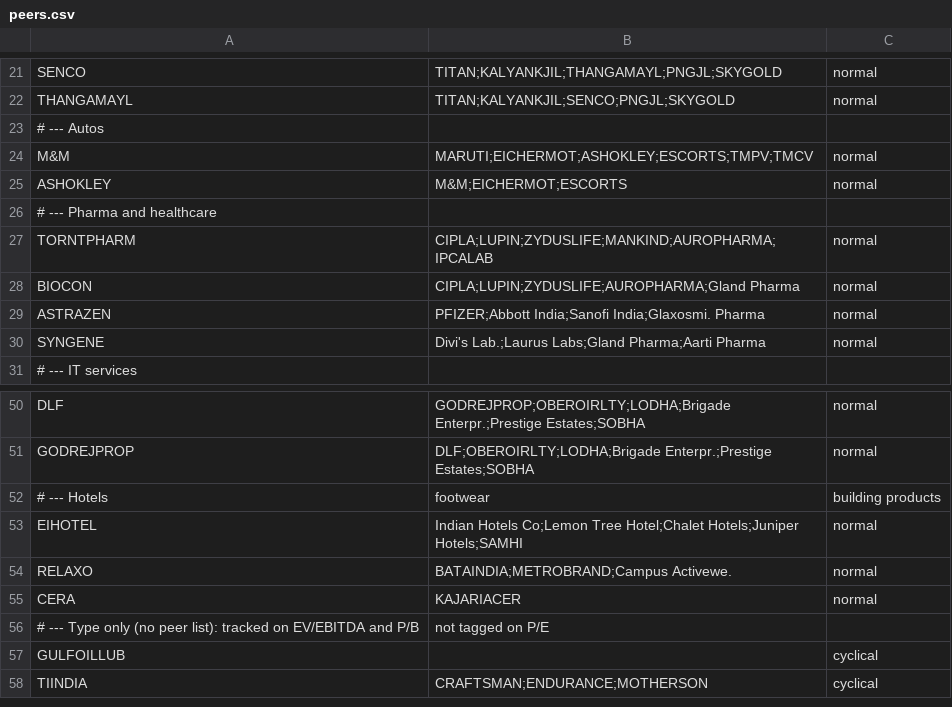
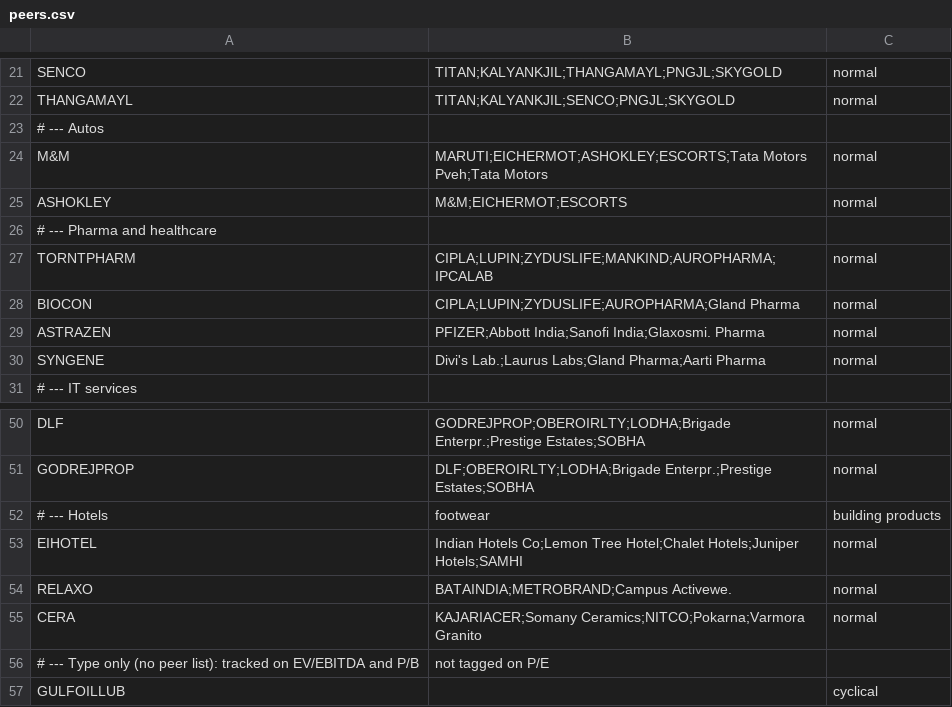
Before and after one commit to iResearch27/stockscreener, a CSV file: peers.csv, drawn as a sheet; only a part is shown, gaps mark what is left out; the shorter side is filled out with more unchanged rows.

```diff
--- a/peers.csv
+++ b/peers.csv
@@ -23,3 +23,3 @@ THANGAMAYL,TITAN;KALYANKJIL;SENCO;PNGJL;SKYGOLD,normal
 # --- Autos,,
-M&M,MARUTI;EICHERMOT;ASHOKLEY;ESCORTS;TMPV;TMCV,normal
+M&M,MARUTI;EICHERMOT;ASHOKLEY;ESCORTS;Tata Motors Pveh;Tata Motors,normal
 ASHOKLEY,M&M;EICHERMOT;ESCORTS,normal
@@ -54,3 +54,3 @@ EIHOTEL,Indian Hotels Co;Lemon Tree Hotel;Chalet Hotels;Juniper Hotels;SAMHI,nor
 RELAXO,BATAINDIA;METROBRAND;Campus Activewe.,normal
-CERA,KAJARIACER,normal
+CERA,KAJARIACER;Somany Ceramics;NITCO;Pokarna;Varmora Granito,normal
 # --- Type only (no peer list): tracked on EV/EBITDA and P/B, not tagged on P/E,
```
Also changed, not shown: name_map.csv, 1 other file.
